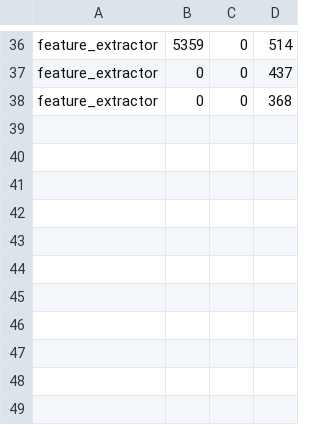
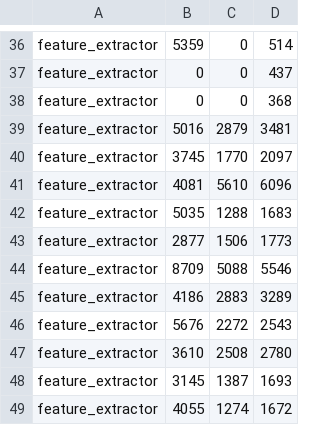
Before and after one commit to Zhang-sy166/akg, a CSV file: aikg/python/ai_kernel_generator/database/tokens_cnt.csv, drawn as a sheet; only a part is shown, gaps mark what is left out; the diff names each change by its address in the sheet, - before the commit and + after, or states it on an @@ line.

```diff
--- a/aikg/python/ai_kernel_generator/database/tokens_cnt.csv
+++ b/aikg/python/ai_kernel_generator/database/tokens_cnt.csv
+row 39: feature_extractor | 5016 | 2879 | 3481
+row 40: feature_extractor | 3745 | 1770 | 2097
+row 41: feature_extractor | 4081 | 5610 | 6096
+row 42: feature_extractor | 5035 | 1288 | 1683
+row 43: feature_extractor | 2877 | 1506 | 1773
+row 44: feature_extractor | 8709 | 5088 | 5546
+row 45: feature_extractor | 4186 | 2883 | 3289
+row 46: feature_extractor | 5676 | 2272 | 2543
+row 47: feature_extractor | 3610 | 2508 | 2780
+row 48: feature_extractor | 3145 | 1387 | 1693
+row 49: feature_extractor | 4055 | 1274 | 1672
```
Also changed, not shown: aikg/examples/tokens_cnt.csv, 27 other files.
